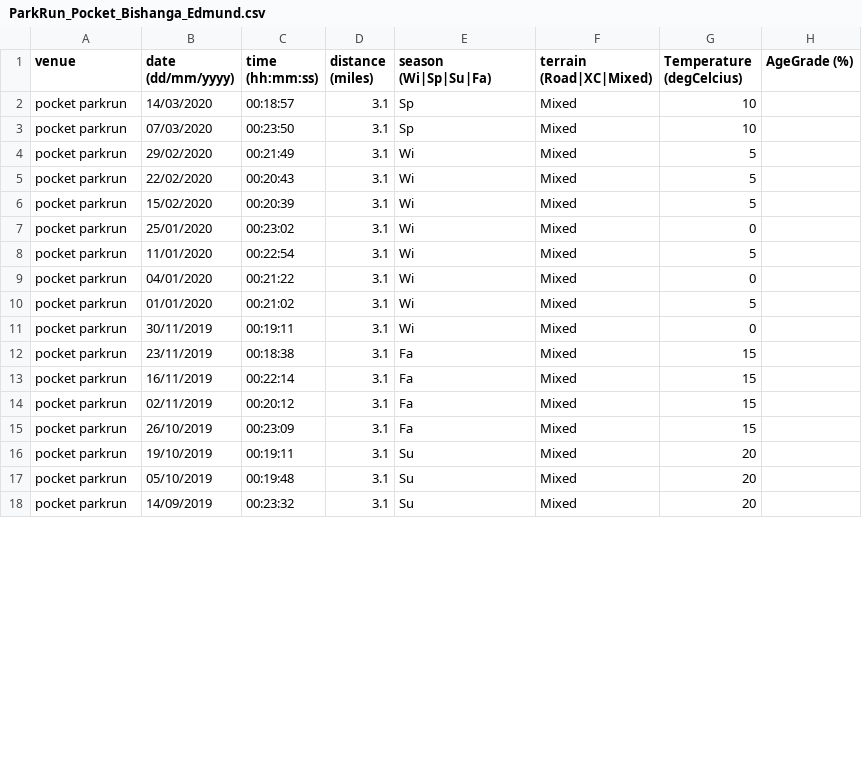
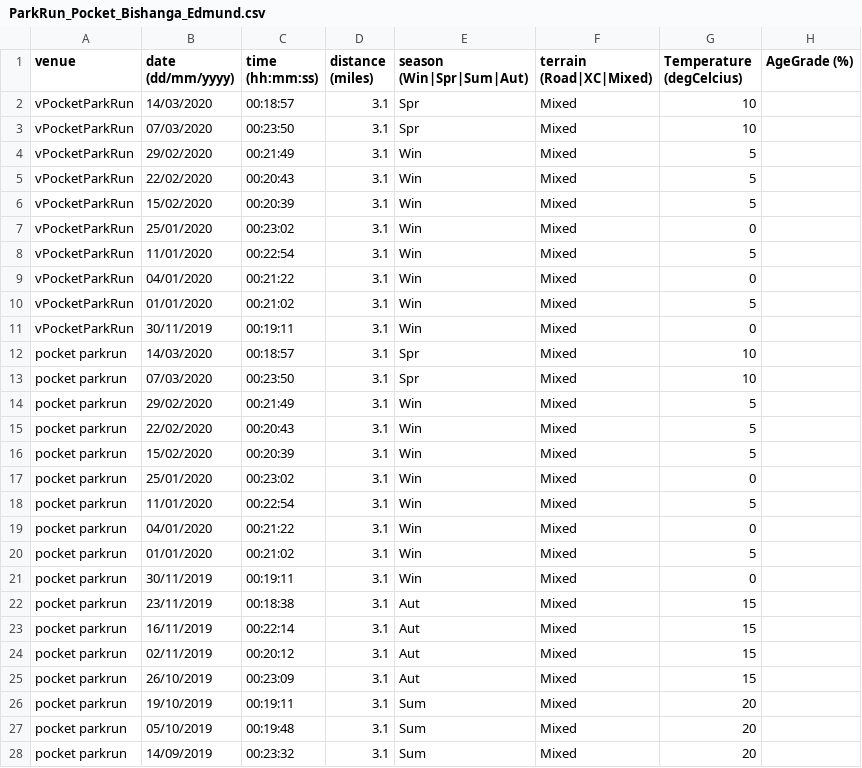
Before and after one commit to edmund-bishanga/running-data-experiments, a CSV file: ParkRun_Pocket_Bishanga_Edmund.csv, drawn as a sheet; only a part is shown; the diff covers the shown part only.

Commit message:
ParkRun experiments: improved input validation Updated ParkRun data: 2020 events

```diff
--- a/ParkRun_Pocket_Bishanga_Edmund.csv
+++ b/ParkRun_Pocket_Bishanga_Edmund.csv
@@ -1,18 +1,28 @@
-venue,date (dd/mm/yyyy),time (hh:mm:ss),distance (miles),season (Wi|Sp|Su|Fa),terrain (Road|XC|Mixed),Temperature (degCelcius),AgeGrade (%)
-pocket parkrun,14/03/2020,00:18:57,3.1,Sp,Mixed,10,
-pocket parkrun,07/03/2020,00:23:50,3.1,Sp,Mixed,10,
-pocket parkrun,29/02/2020,00:21:49,3.1,Wi,Mixed,5,
-pocket parkrun,22/02/2020,00:20:43,3.1,Wi,Mixed,5,
-pocket parkrun,15/02/2020,00:20:39,3.1,Wi,Mixed,5,
-pocket parkrun,25/01/2020,00:23:02,3.1,Wi,Mixed,0,
-pocket parkrun,11/01/2020,00:22:54,3.1,Wi,Mixed,5,
-pocket parkrun,04/01/2020,00:21:22,3.1,Wi,Mixed,0,
-pocket parkrun,01/01/2020,00:21:02,3.1,Wi,Mixed,5,
-pocket parkrun,30/11/2019,00:19:11,3.1,Wi,Mixed,0,
-pocket parkrun,23/11/2019,00:18:38,3.1,Fa,Mixed,15,
-pocket parkrun,16/11/2019,00:22:14,3.1,Fa,Mixed,15,
-pocket parkrun,02/11/2019,00:20:12,3.1,Fa,Mixed,15,
-pocket parkrun,26/10/2019,00:23:09,3.1,Fa,Mixed,15,
-pocket parkrun,19/10/2019,00:19:11,3.1,Su,Mixed,20,
-pocket parkrun,05/10/2019,00:19:48,3.1,Su,Mixed,20,
-pocket parkrun,14/09/2019,00:23:32,3.1,Su,Mixed,20,
+venue,date (dd/mm/yyyy),time (hh:mm:ss),distance (miles),season (Win|Spr|Sum|Aut),terrain (Road|XC|Mixed),Temperature (degCelcius),AgeGrade (%)
+vPocketParkRun,14/03/2020,00:18:57,3.1,Spr,Mixed,10,
+vPocketParkRun,07/03/2020,00:23:50,3.1,Spr,Mixed,10,
+vPocketParkRun,29/02/2020,00:21:49,3.1,Win,Mixed,5,
+vPocketParkRun,22/02/2020,00:20:43,3.1,Win,Mixed,5,
+vPocketParkRun,15/02/2020,00:20:39,3.1,Win,Mixed,5,
+vPocketParkRun,25/01/2020,00:23:02,3.1,Win,Mixed,0,
+vPocketParkRun,11/01/2020,00:22:54,3.1,Win,Mixed,5,
+vPocketParkRun,04/01/2020,00:21:22,3.1,Win,Mixed,0,
+vPocketParkRun,01/01/2020,00:21:02,3.1,Win,Mixed,5,
+vPocketParkRun,30/11/2019,00:19:11,3.1,Win,Mixed,0,
+pocket parkrun,14/03/2020,00:18:57,3.1,Spr,Mixed,10,
+pocket parkrun,07/03/2020,00:23:50,3.1,Spr,Mixed,10,
+pocket parkrun,29/02/2020,00:21:49,3.1,Win,Mixed,5,
+pocket parkrun,22/02/2020,00:20:43,3.1,Win,Mixed,5,
+pocket parkrun,15/02/2020,00:20:39,3.1,Win,Mixed,5,
+pocket parkrun,25/01/2020,00:23:02,3.1,Win,Mixed,0,
+pocket parkrun,11/01/2020,00:22:54,3.1,Win,Mixed,5,
+pocket parkrun,04/01/2020,00:21:22,3.1,Win,Mixed,0,
+pocket parkrun,01/01/2020,00:21:02,3.1,Win,Mixed,5,
+pocket parkrun,30/11/2019,00:19:11,3.1,Win,Mixed,0,
+pocket parkrun,23/11/2019,00:18:38,3.1,Aut,Mixed,15,
+pocket parkrun,16/11/2019,00:22:14,3.1,Aut,Mixed,15,
+pocket parkrun,02/11/2019,00:20:12,3.1,Aut,Mixed,15,
+pocket parkrun,26/10/2019,00:23:09,3.1,Aut,Mixed,15,
+pocket parkrun,19/10/2019,00:19:11,3.1,Sum,Mixed,20,
+pocket parkrun,05/10/2019,00:19:48,3.1,Sum,Mixed,20,
+pocket parkrun,14/09/2019,00:23:32,3.1,Sum,Mixed,20,
```
Also changed, not shown: 37 edited cells elsewhere in this file, 1 other file.
